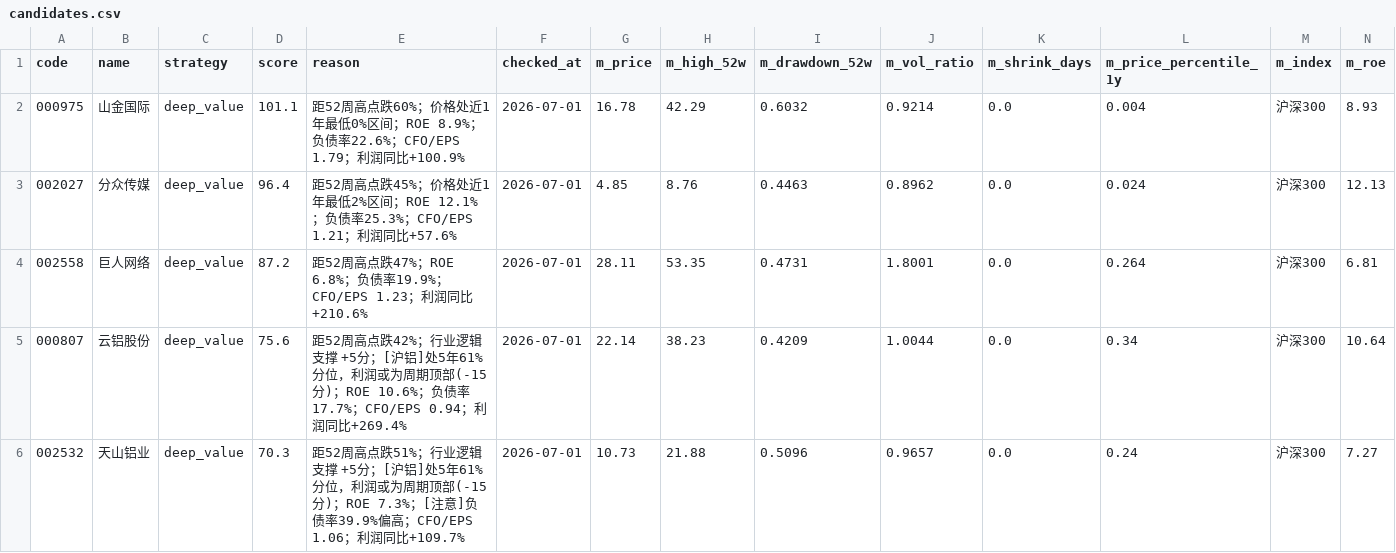
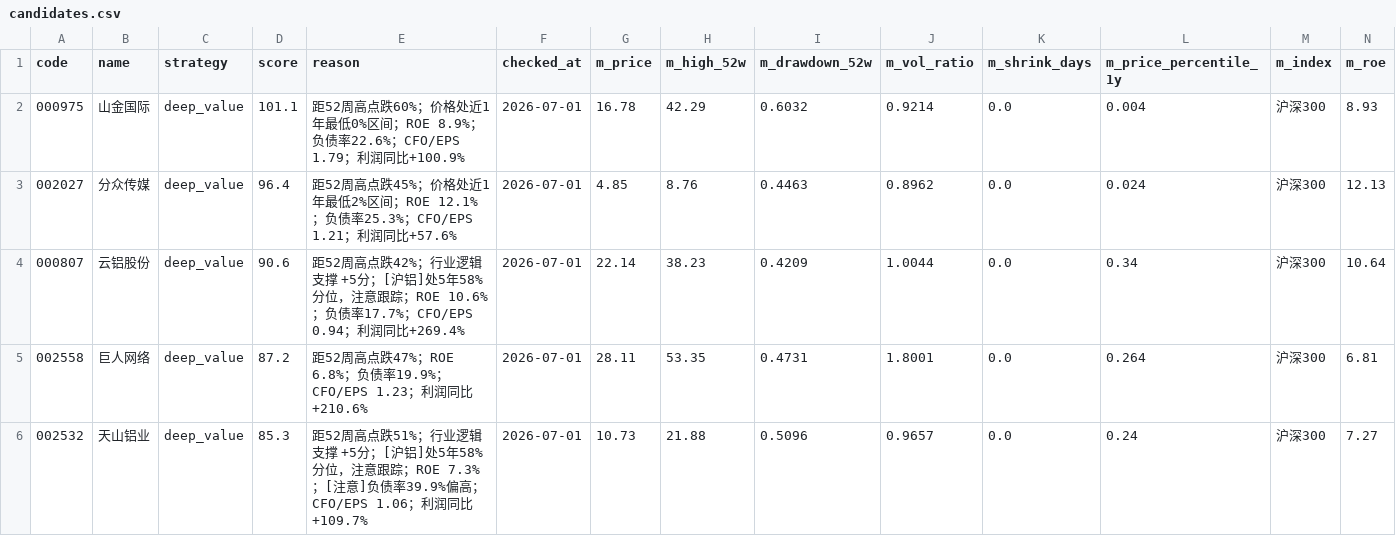
Before and after one commit to huangjialing0010/da-a-trading, a CSV file: output/candidates.csv, drawn as a sheet; only a part is shown; removed rows and columns are numbered as before the commit, all else as after; rows hold the shown columns only; the diff names each change by its address in the sheet, - before the commit and + after, or states it on an @@ line.

```diff
--- a/output/candidates.csv
+++ b/output/candidates.csv
+row 4: 000807 | 云铝股份 | deep_value | 90.6 | 距52周高点跌42%；行业逻辑支撑 +5分；[沪铝]处5年58%分位，注意跟踪；ROE 10.6%；负债率17.7%；CFO/EPS 0.94；利润同比+269.4% | 2026-07-01 | 22.14 | 38.23 | 0.4209 | 1.0044 | 0.0 | 0.34 | 沪深300 | 10.64
-row 5: 000807 | 云铝股份 | deep_value | 75.6 | 距52周高点跌42%；行业逻辑支撑 +5分；[沪铝]处5年61%分位，利润或为周期顶部(-15分)；ROE 10.6%；负债率17.7%；CFO/EPS 0.94；利润同比+269.4% | 2026-07-01 | 22.14 | 38.23 | 0.4209 | 1.0044 | 0.0 | 0.34 | 沪深300 | 10.64
-D6 (score): 70.3
+D6 (score): 85.3
-E6 (reason): …]处5年61%分位，利润或为周期顶部(-15分)；ROE 7.3%；…
+E6 (reason): …]处5年58%分位，注意跟踪；ROE 7.3%；…
```
Also changed, not shown: output/candidates_quick.csv, 3 other files.
